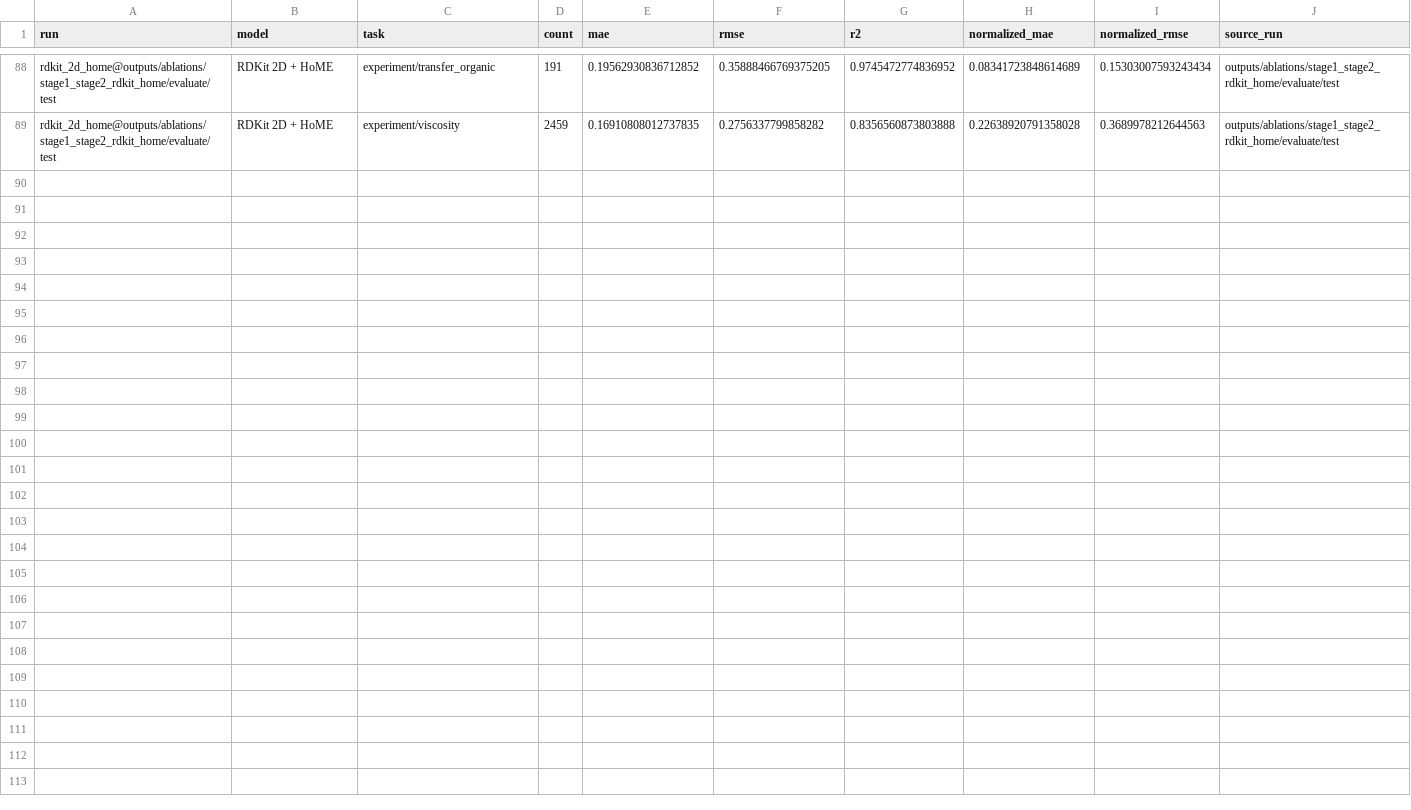
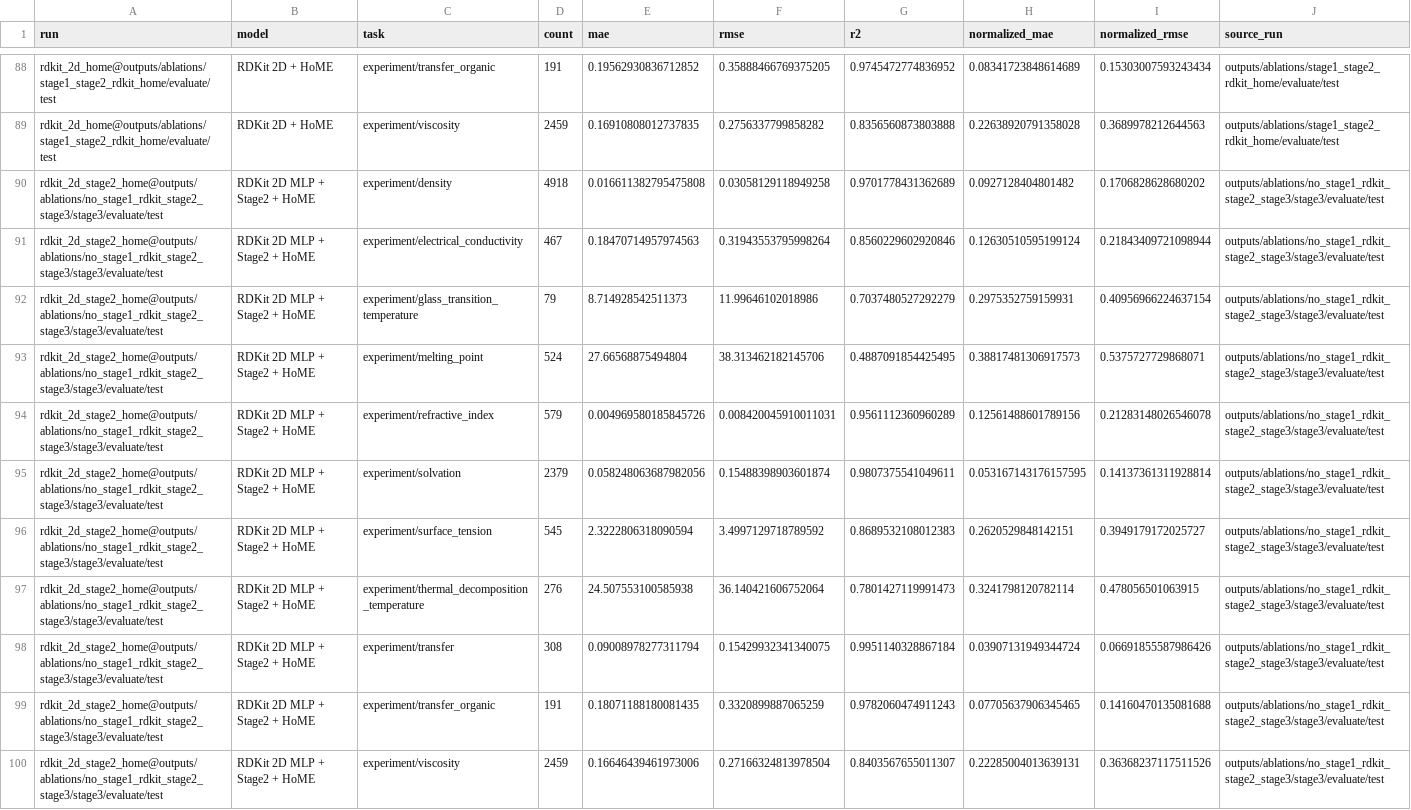
Before and after one commit to SuperPSun/ILUME, a CSV file: summary/stage3_test_metrics.csv, drawn as a sheet; only a part is shown, gaps mark what is left out; the diff names each change by its address in the sheet, - before the commit and + after, or states it on an @@ line.

Commit message:
Enhance RDKit Stage 2 and Stage 3 Integration
- Updated `sweep_status.csv` to include new RDKit 2D MLP configurations and updated statuses for various evaluations.
- Added a new test in `test_stage2.py` to validate the preparation and training of the RDKit Stage 2 model without Stage 1 dependencies, ensuring proper metadata and reporting.
- Enhanced `test_stage3.py` to verify that the absence of Stage 1 in the encoder maintains correct reporting and evaluation for Stage 3 training.
- Introduced new configurations and validation checks for the RDKit representation in the training and evaluation processes.

```diff
--- a/summary/stage3_test_metrics.csv
+++ b/summary/stage3_test_metrics.csv
+row 90: rdkit_2d_stage2_home@outputs/ablations/no_stage1_rdkit_stage2_stage3/stage3/evaluate/test | RDKit 2D MLP + Stage2 + HoME | experiment/density | 4918 | 0.016611382795475808 | 0.03058129118949258 | 0.9701778431362689 | 0.0927128404801482 | 0.1706828628680202 | outputs/ablations/no_stage1_rdkit_stage2_stage3/stage3/evaluate/test
+row 91: rdkit_2d_stage2_home@outputs/ablations/no_stage1_rdkit_stage2_stage3/stage3/evaluate/test | RDKit 2D MLP + Stage2 + HoME | experiment/electrical_conductivity | 467 | 0.18470714957974563 | 0.31943553795998264 | 0.8560229602920846 | 0.12630510595199124 | 0.21843409721098944 | outputs/ablations/no_stage1_rdkit_stage2_stage3/stage3/evaluate/test
+row 92: rdkit_2d_stage2_home@outputs/ablations/no_stage1_rdkit_stage2_stage3/stage3/evaluate/test | RDKit 2D MLP + Stage2 + HoME | experiment/glass_transition_temperature | 79 | 8.714928542511373 | 11.99646102018986 | 0.7037480527292279 | 0.2975352759159931 | 0.40956966224637154 | outputs/ablations/no_stage1_rdkit_stage2_stage3/stage3/evaluate/test
+row 93: rdkit_2d_stage2_home@outputs/ablations/no_stage1_rdkit_stage2_stage3/stage3/evaluate/test | RDKit 2D MLP + Stage2 + HoME | experiment/melting_point | 524 | 27.66568875494804 | 38.313462182145706 | 0.4887091854425495 | 0.38817481306917573 | 0.5375727729868071 | outputs/ablations/no_stage1_rdkit_stage2_stage3/stage3/evaluate/test
+row 94: rdkit_2d_stage2_home@outputs/ablations/no_stage1_rdkit_stage2_stage3/stage3/evaluate/test | RDKit 2D MLP + Stage2 + HoME | experiment/refractive_index | 579 | 0.004969580185845726 | 0.008420045910011031 | 0.9561112360960289 | 0.12561488601789156 | 0.21283148026546078 | outputs/ablations/no_stage1_rdkit_stage2_stage3/stage3/evaluate/test
+row 95: rdkit_2d_stage2_home@outputs/ablations/no_stage1_rdkit_stage2_stage3/stage3/evaluate/test | RDKit 2D MLP + Stage2 + HoME | experiment/solvation | 2379 | 0.058248063687982056 | 0.15488398903601874 | 0.9807375541049611 | 0.053167143176157595 | 0.14137361311928814 | outputs/ablations/no_stage1_rdkit_stage2_stage3/stage3/evaluate/test
+row 96: rdkit_2d_stage2_home@outputs/ablations/no_stage1_rdkit_stage2_stage3/stage3/evaluate/test | RDKit 2D MLP + Stage2 + HoME | experiment/surface_tension | 545 | 2.3222806318090594 | 3.4997129718789592 | 0.8689532108012383 | 0.2620529848142151 | 0.3949179172025727 | outputs/ablations/no_stage1_rdkit_stage2_stage3/stage3/evaluate/test
+row 97: rdkit_2d_stage2_home@outputs/ablations/no_stage1_rdkit_stage2_stage3/stage3/evaluate/test | RDKit 2D MLP + Stage2 + HoME | experiment/thermal_decomposition_temperature | 276 | 24.507553100585938 | 36.140421606752064 | 0.7801427119991473 | 0.3241798120782114 | 0.478056501063915 | outputs/ablations/no_stage1_rdkit_stage2_stage3/stage3/evaluate/test
+row 98: rdkit_2d_stage2_home@outputs/ablations/no_stage1_rdkit_stage2_stage3/stage3/evaluate/test | RDKit 2D MLP + Stage2 + HoME | experiment/transfer | 308 | 0.09008978277311794 | 0.15429932341340075 | 0.9951140328867184 | 0.03907131949344724 | 0.06691855587986426 | outputs/ablations/no_stage1_rdkit_stage2_stage3/stage3/evaluate/test
+row 99: rdkit_2d_stage2_home@outputs/ablations/no_stage1_rdkit_stage2_stage3/stage3/evaluate/test | RDKit 2D MLP + Stage2 + HoME | experiment/transfer_organic | 191 | 0.18071188180081435 | 0.3320899887065259 | 0.9782060474911243 | 0.07705637906345465 | 0.14160470135081688 | outputs/ablations/no_stage1_rdkit_stage2_stage3/stage3/evaluate/test
+row 100: rdkit_2d_stage2_home@outputs/ablations/no_stage1_rdkit_stage2_stage3/stage3/evaluate/test | RDKit 2D MLP + Stage2 + HoME | experiment/viscosity | 2459 | 0.16646439461973006 | 0.27166324813978504 | 0.8403567655011307 | 0.22285004013639131 | 0.36368237117511526 | outputs/ablations/no_stage1_rdkit_stage2_stage3/stage3/evaluate/test
```
Also changed, not shown: summary/stage2_core_physics_leaderboard.csv, summary/stage2_core_physics_metrics.csv, 31 other files.
